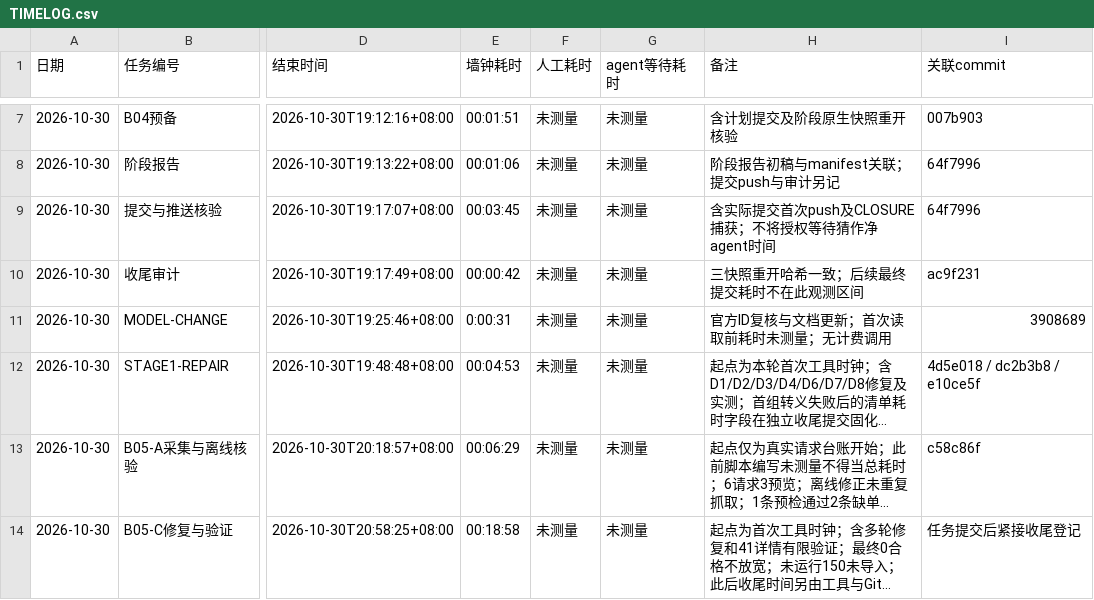
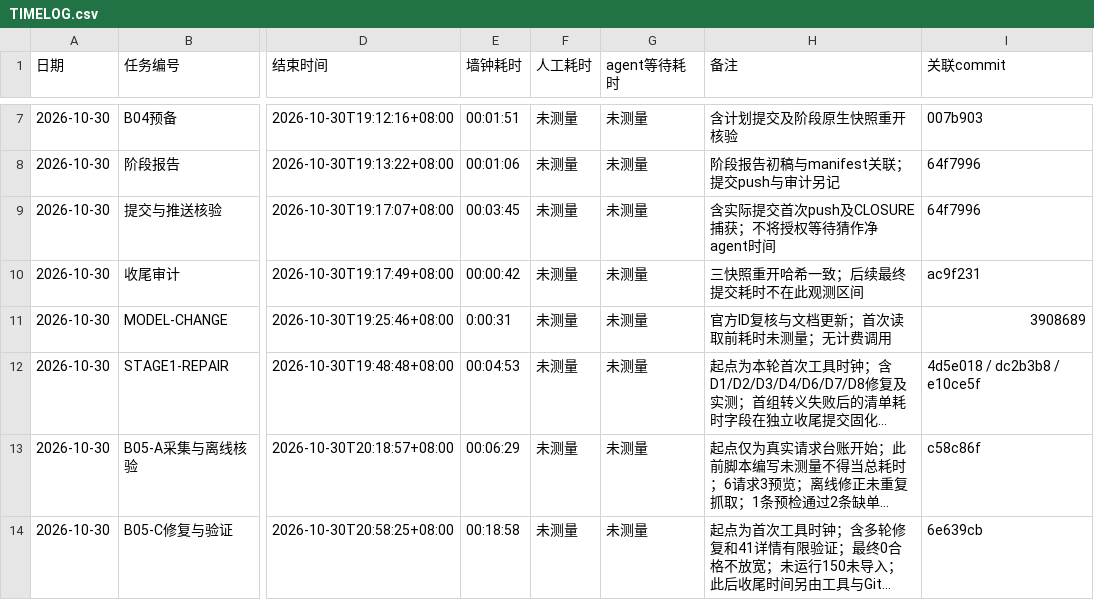
Before and after one commit to Lucky-Star-Pi/Career-Compass-AI-Job-Assistant, a CSV file: TIMELOG.csv, drawn as a sheet; only a part is shown, gaps mark what is left out; long unchanged cells end in …; the diff names each change by its address in the sheet, - before the commit and + after, or states it on an @@ line.

```diff
--- a/TIMELOG.csv
+++ b/TIMELOG.csv
-I14 (关联commit): 任务提交后紧接收尾登记
+I14 (关联commit): 6e639cb
```
Also changed, not shown: 1 other file.
